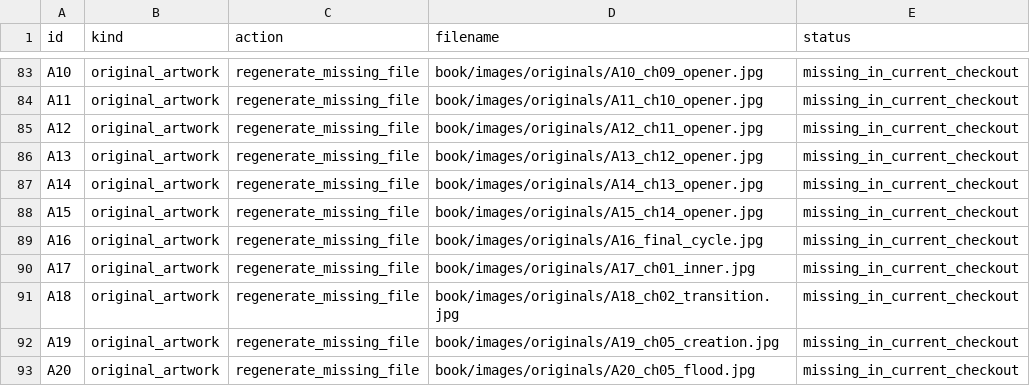
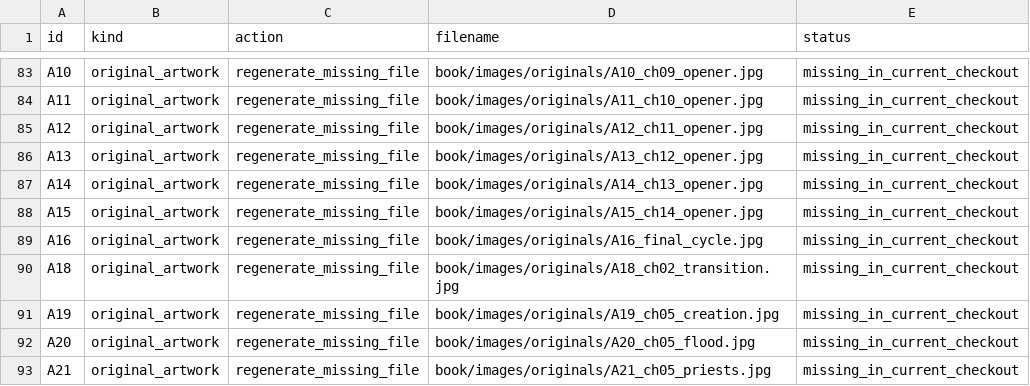
Before and after one commit to AmirGFno/my-files, a CSV file: book/review/remaining-assets.csv, drawn as a sheet; only a part is shown, gaps mark what is left out; the shorter side is filled out with more unchanged rows.

Commit message:
Complete chapter 1 original images and add focused historical image search prompt
Co-authored-by: arena-agent <297053741+arena-agent@users.noreply.github.com>

```diff
--- a/book/review/remaining-assets.csv
+++ b/book/review/remaining-assets.csv
@@ -89,3 +89,2 @@ A15,original_artwork,regenerate_missing_file,book/images/originals/A15_ch14_open
 A16,original_artwork,regenerate_missing_file,book/images/originals/A16_final_cycle.jpg,missing_in_current_checkout
-A17,original_artwork,regenerate_missing_file,book/images/originals/A17_ch01_inner.jpg,missing_in_current_checkout
 A18,original_artwork,regenerate_missing_file,book/images/originals/A18_ch02_transition.jpg,missing_in_current_checkout
```
Also changed, not shown: book/images/originals/art-manifest.csv, 11 other files.
